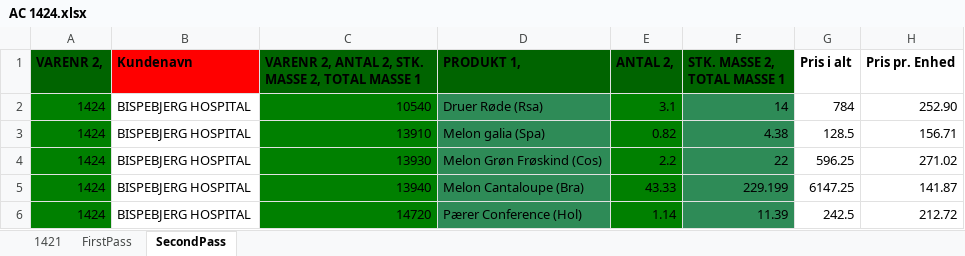
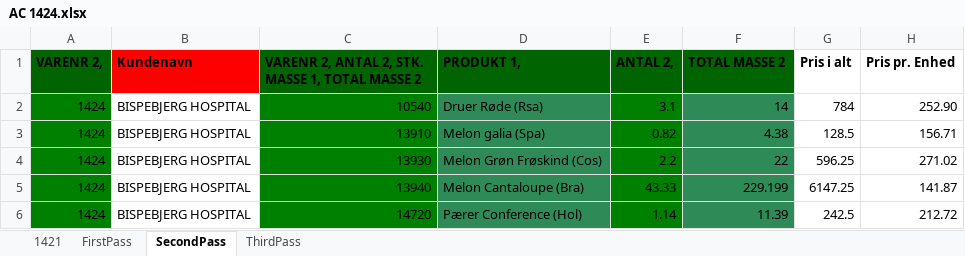
Before and after one commit to nikolajRoager/Sustainable-Hospital-Cs, an Excel workbook: out/AC 1424.xlsx, sheet SecondPass, drawn as a sheet; only a part is shown; values as stored, in another font and other column widths than the file's, no borders; the diff names each change by its address in the sheet, - before the commit and + after, or states it on an @@ line.

```diff
--- a/out/AC 1424.xlsx (sheet SecondPass)
+++ b/out/AC 1424.xlsx (sheet SecondPass)
+sheet tab: ThirdPass
-C1: …STK. MASSE 2, TOTAL MASSE 1
+C1: …STK. MASSE 1, TOTAL MASSE 2
-F1: STK. MASSE 2, TOTAL MASSE 1
+F1: TOTAL MASSE 2
```
Also changed, not shown: sheet FirstPass, VareTypeBibliotek.xlsx, out/AC/AC 1421.xlsx, 33 other files.
